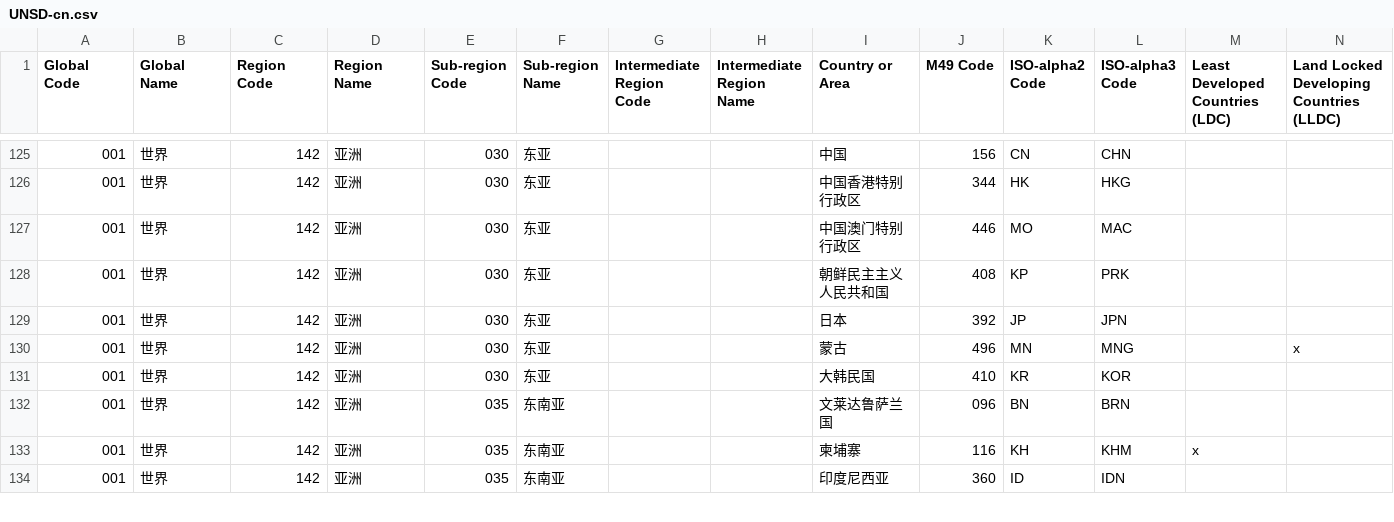
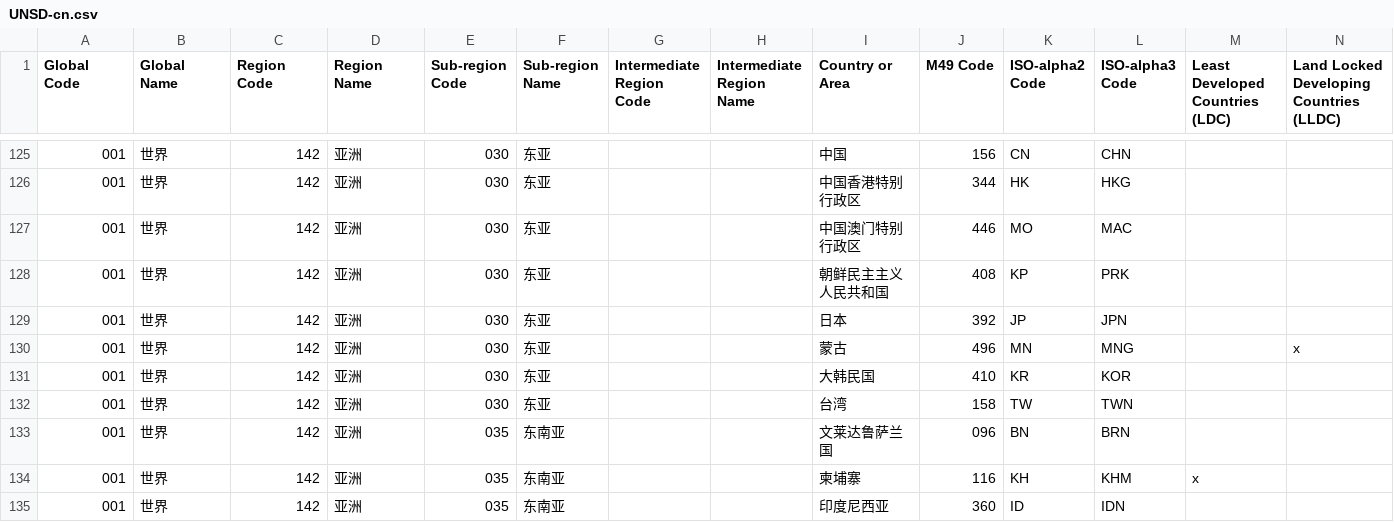
Before and after one commit to datasets/country-codes, a CSV file: tmp/UNSD-cn.csv, drawn as a sheet; only a part is shown, gaps mark what is left out; rows hold the shown columns only; the diff names each change by its address in the sheet, - before the commit and + after, or states it on an @@ line.

```diff
--- a/tmp/UNSD-cn.csv
+++ b/tmp/UNSD-cn.csv
+row 132: 001 | 世界 | 142 | 亚洲 | 030 | 东亚 |  |  | 台湾 | 158 | TW | TWN
```
Also changed, not shown: tmp/UNSD-ar.csv, tmp/UNSD-en.csv, 3 other files.
